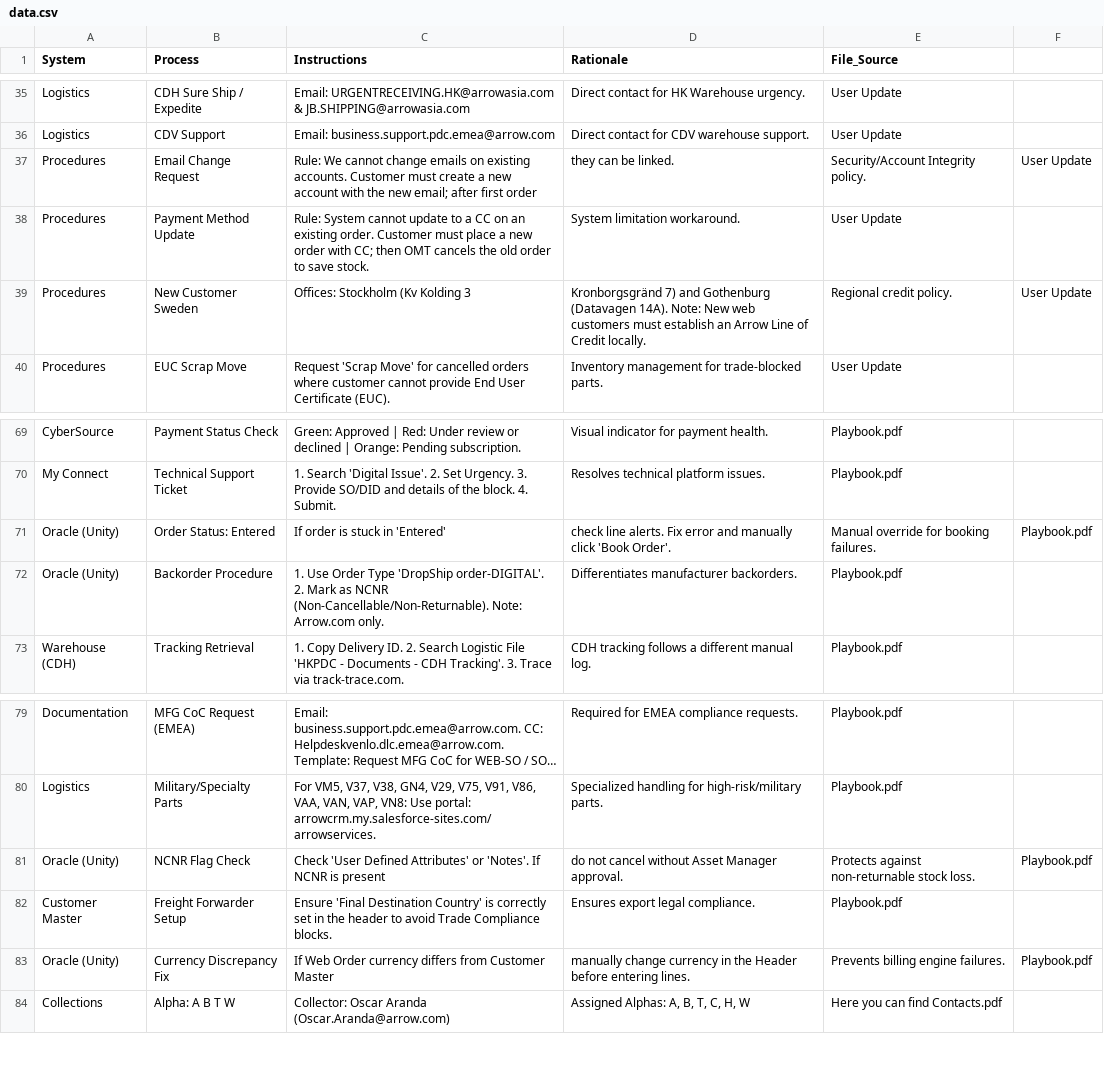
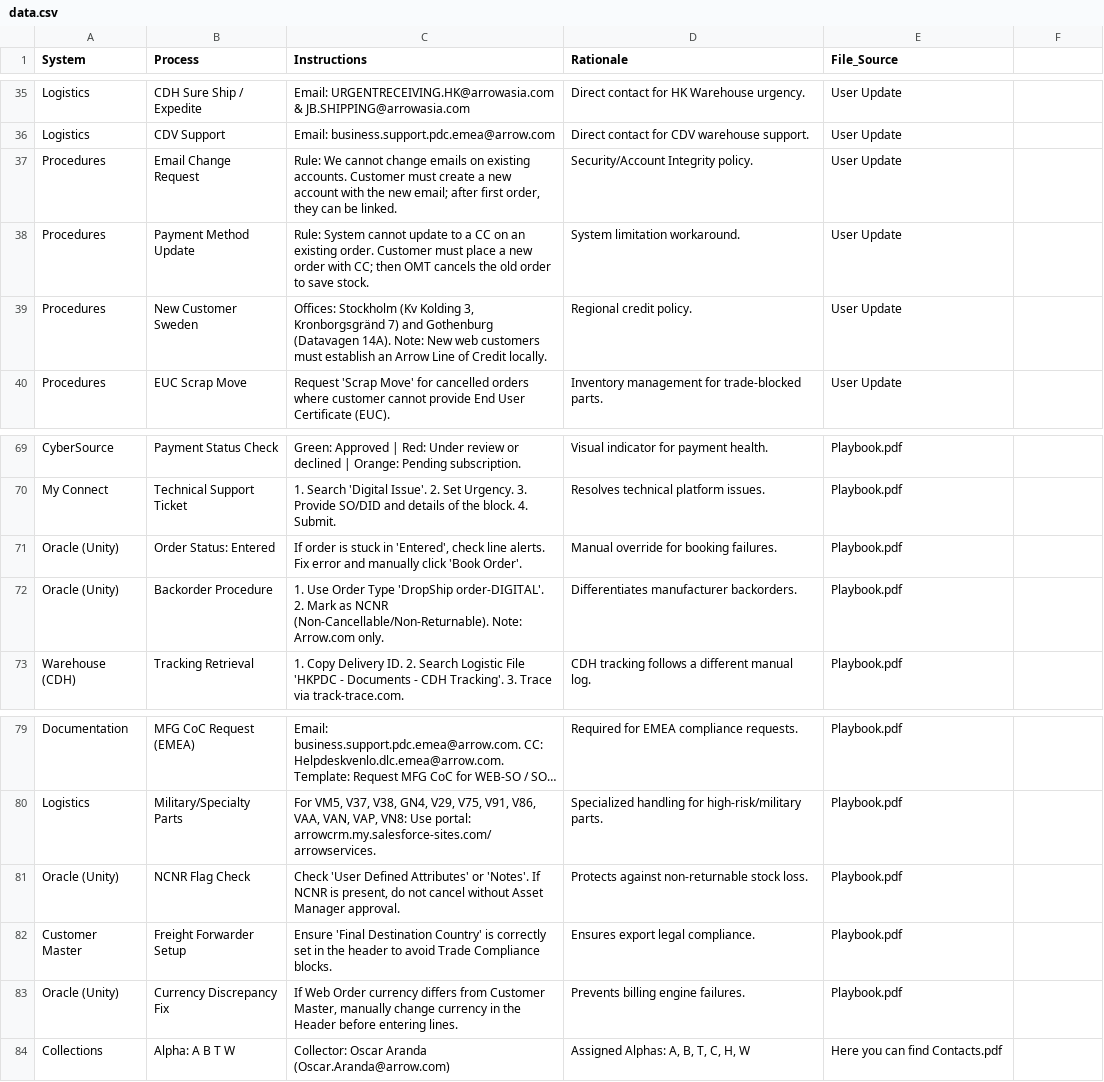
Before and after one commit to yahyaouarach1999-creator/requirements.txt, a CSV file: data.csv, drawn as a sheet; only a part is shown, gaps mark what is left out; long unchanged cells end in …; the diff names each change by its address in the sheet, - before the commit and + after, or states it on an @@ line.

Commit message:
Update data.csv with new entries and formatting

```diff
--- a/data.csv
+++ b/data.csv
-C37 (Instructions): …after first order
+C37 (Instructions): …after first order, they can be linked.
-D37 (Rationale): they can be linked.
+D37 (Rationale): Security/Account Integrity policy.
-E37 (File_Source): Security/Account Integrity policy.
+E37 (File_Source): User Update
-F37: User Update
+F37: (empty)
-C39 (Instructions): …(Kv Kolding 3
+C39 (Instructions): …(Kv Kolding 3, Kronborgsgränd 7) and Gothenburg (Datavagen 14A). Note: New web customers must establish an Arrow Line of Credit locally.
-D39 (Rationale): Kronborgsgränd 7) and Gothenburg (Datavagen 14A). Note: New web customers must establish an Arrow Line of Credit locally.
+D39 (Rationale): Regional credit policy.
-E39 (File_Source): Regional credit policy.
+E39 (File_Source): User Update
-F39: User Update
+F39: (empty)
-C71 (Instructions): …stuck in 'Entered'
+C71 (Instructions): …stuck in 'Entered', check line alerts. Fix error and manually click 'Book Order'.
-D71 (Rationale): check line alerts. Fix error and manually click 'Book Order'.
+D71 (Rationale): Manual override for booking failures.
-E71 (File_Source): Manual override for booking failures.
+E71 (File_Source): Playbook.pdf
-F71: Playbook.pdf
+F71: (empty)
-C81 (Instructions): …NCNR is present
+C81 (Instructions): …NCNR is present, do not cancel without Asset Manager approval.
-D81 (Rationale): do not cancel without Asset Manager approval.
+D81 (Rationale): Protects against non-returnable stock loss.
-E81 (File_Source): Protects against non-returnable stock loss.
+E81 (File_Source): Playbook.pdf
-F81: Playbook.pdf
+F81: (empty)
-C83 (Instructions): …from Customer Master
+C83 (Instructions): …from Customer Master, manually change currency in the Header before entering lines.
-D83 (Rationale): manually change currency in the Header before entering lines.
+D83 (Rationale): Prevents billing engine failures.
-E83 (File_Source): Prevents billing engine failures.
+E83 (File_Source): Playbook.pdf
-F83: Playbook.pdf
+F83: (empty)
```
